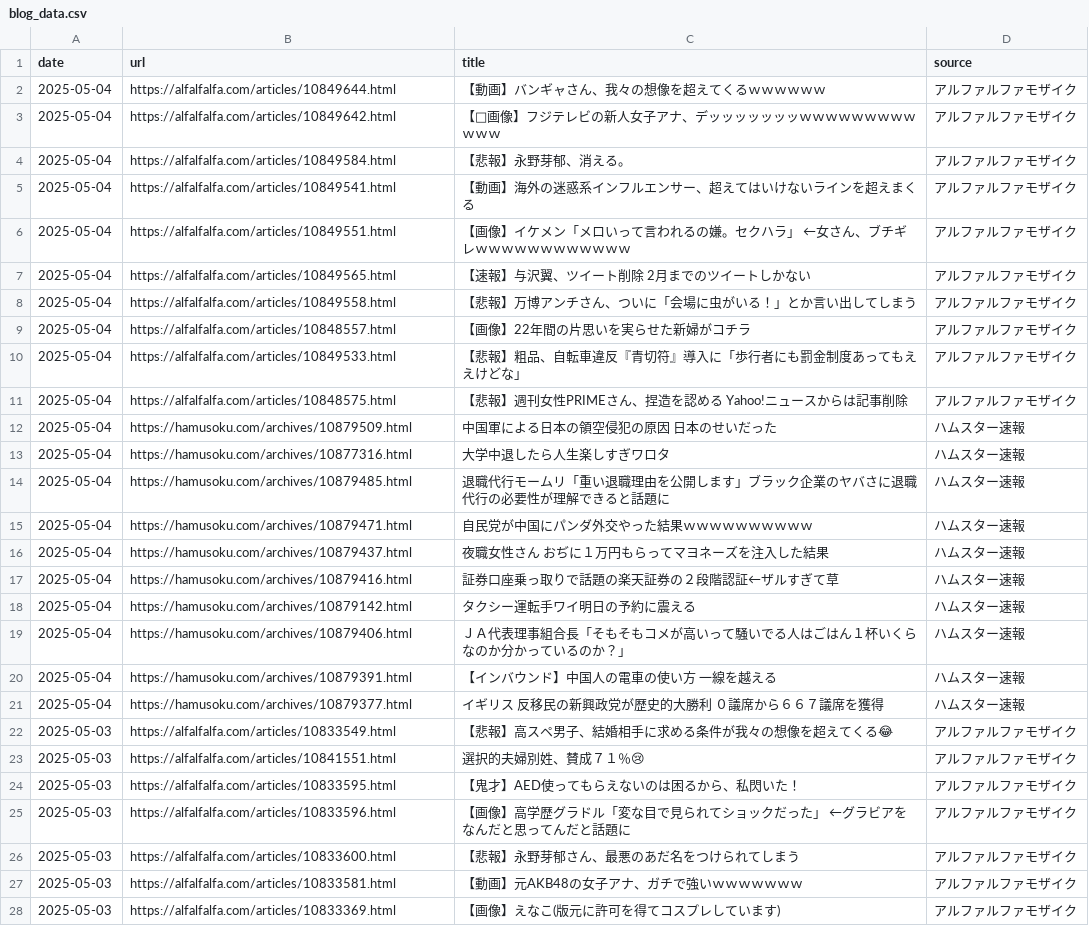
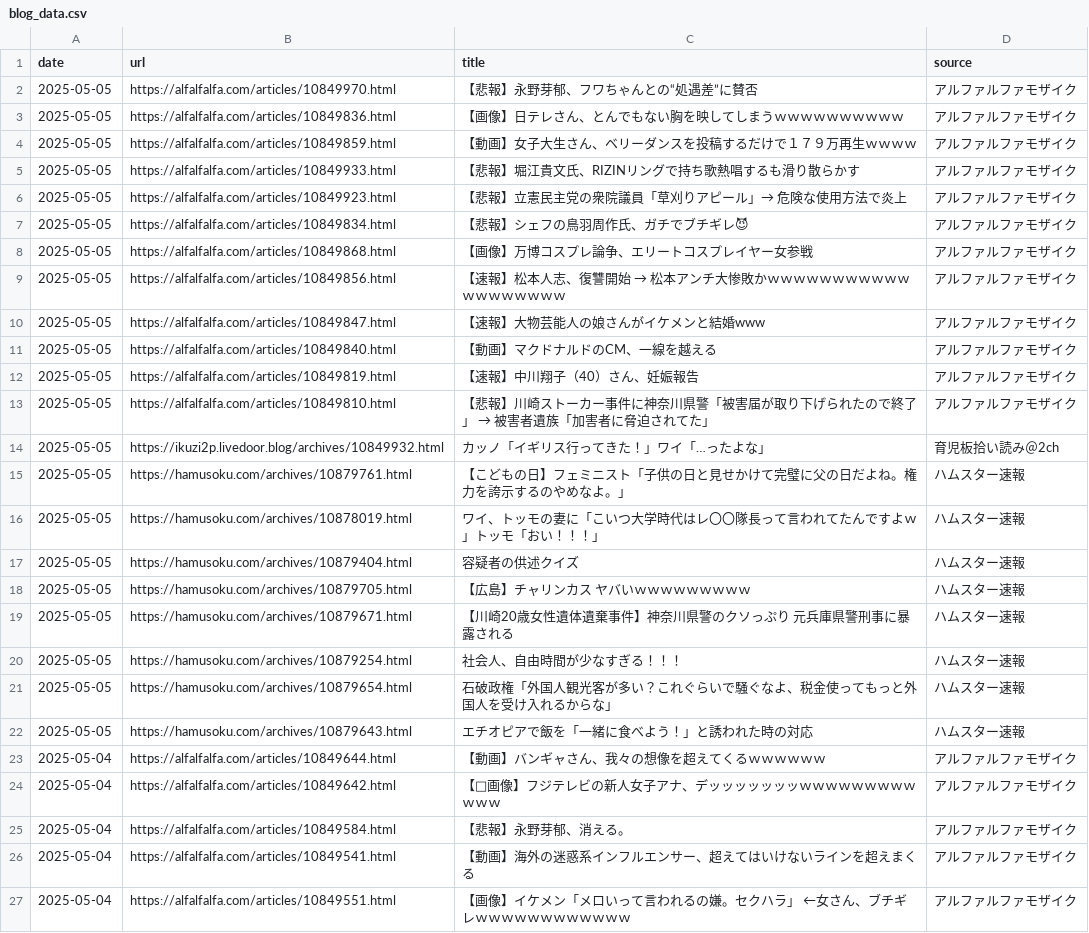
Before and after one commit to frameghostman/githubactionstest, a CSV file: blog_data.csv, drawn as a sheet; only a part is shown; the shorter side is filled out with more unchanged rows; the diff covers the shown part only.

```diff
--- a/blog_data.csv
+++ b/blog_data.csv
@@ -1,2 +1,23 @@
 date,url,title,source
+2025-05-05,https://alfalfalfa.com/articles/10849970.html,【悲報】永野芽郁、フワちゃんとの“処遇差”に賛否,アルファルファモザイク
+2025-05-05,https://alfalfalfa.com/articles/10849836.html,【画像】日テレさん、とんでもない胸を映してしまうｗｗｗｗｗｗｗｗｗｗ,アルファルファモザイク
+2025-05-05,https://alfalfalfa.com/articles/10849859.html,【動画】女子大生さん、ベリーダンスを投稿するだけで１７９万再生ｗｗｗｗ,アルファルファモザイク
+2025-05-05,https://alfalfalfa.com/articles/10849933.html,【悲報】堀江貴文氏、RIZINリングで持ち歌熱唱するも滑り散らかす,アルファルファモザイク
+2025-05-05,https://alfalfalfa.com/articles/10849923.html,【悲報】立憲民主党の衆院議員「草刈りアピール」→　危険な使用方法で炎上,アルファルファモザイク
+2025-05-05,https://alfalfalfa.com/articles/10849834.html,【悲報】シェフの鳥羽周作氏、ガチでブチギレ😈,アルファルファモザイク
+2025-05-05,https://alfalfalfa.com/articles/10849868.html,【画像】万博コスプレ論争、エリートコスプレイヤー女参戦,アルファルファモザイク
+2025-05-05,https://alfalfalfa.com/articles/10849856.html,【速報】松本人志、復讐開始　→　松本アンチ大惨敗かｗｗｗｗｗｗｗｗｗｗｗｗｗｗｗｗｗｗｗ,アルファルファモザイク
+2025-05-05,https://alfalfalfa.com/articles/10849847.html,【速報】大物芸能人の娘さんがイケメンと結婚www,アルファルファモザイク
+2025-05-05,https://alfalfalfa.com/articles/10849840.html,【動画】マクドナルドのCM、一線を越える,アルファルファモザイク
+2025-05-05,https://alfalfalfa.com/articles/10849819.html,【速報】中川翔子（40）さん、妊娠報告,アルファルファモザイク
+2025-05-05,https://alfalfalfa.com/articles/10849810.html,【悲報】川崎ストーカー事件に神奈川県警「被害届が取り下げられたので終了」　→ 被害者遺族「加害者に脅迫されてた」,アルファルファモザイク
+2025-05-05,https://ikuzi2p.livedoor.blog/archives/10849932.html,カッノ「イギリス行ってきた！」ワイ「…ったよな」,育児板拾い読み＠2ch
+2025-05-05,https://hamusoku.com/archives/10879761.html,【こどもの日】フェミニスト「子供の日と見せかけて完璧に父の日だよね。権力を誇示するのやめなよ。」,ハムスター速報
+2025-05-05,https://hamusoku.com/archives/10878019.html,ワイ、トッモの妻に「こいつ大学時代はレ〇〇隊長って言われてたんですよｗ」トッモ「おい！！！」,ハムスター速報
+2025-05-05,https://hamusoku.com/archives/10879404.html,容疑者の供述クイズ,ハムスター速報
+2025-05-05,https://hamusoku.com/archives/10879705.html,【広島】チャリンカス　ヤバいｗｗｗｗｗｗｗｗｗ,ハムスター速報
+2025-05-05,https://hamusoku.com/archives/10879671.html,【川崎20歳女性遺体遺棄事件】神奈川県警のクソっぷり　元兵庫県警刑事に暴露される,ハムスター速報
+2025-05-05,https://hamusoku.com/archives/10879254.html,社会人、自由時間が少なすぎる！！！,ハムスター速報
+2025-05-05,https://hamusoku.com/archives/10879654.html,石破政権「外国人観光客が多い？これぐらいで騒ぐなよ、税金使ってもっと外国人を受け入れるからな」,ハムスター速報
+2025-05-05,https://hamusoku.com/archives/10879643.html,エチオピアで飯を「一緒に食べよう！」と誘われた時の対応,ハムスター速報
 2025-05-04,https://alfalfalfa.com/articles/10849644.html,【動画】バンギャさん、我々の想像を超えてくるｗｗｗｗｗｗ,アルファルファモザイク
```
Also changed, not shown: 21 removed rows elsewhere in this file, 2 other files.
